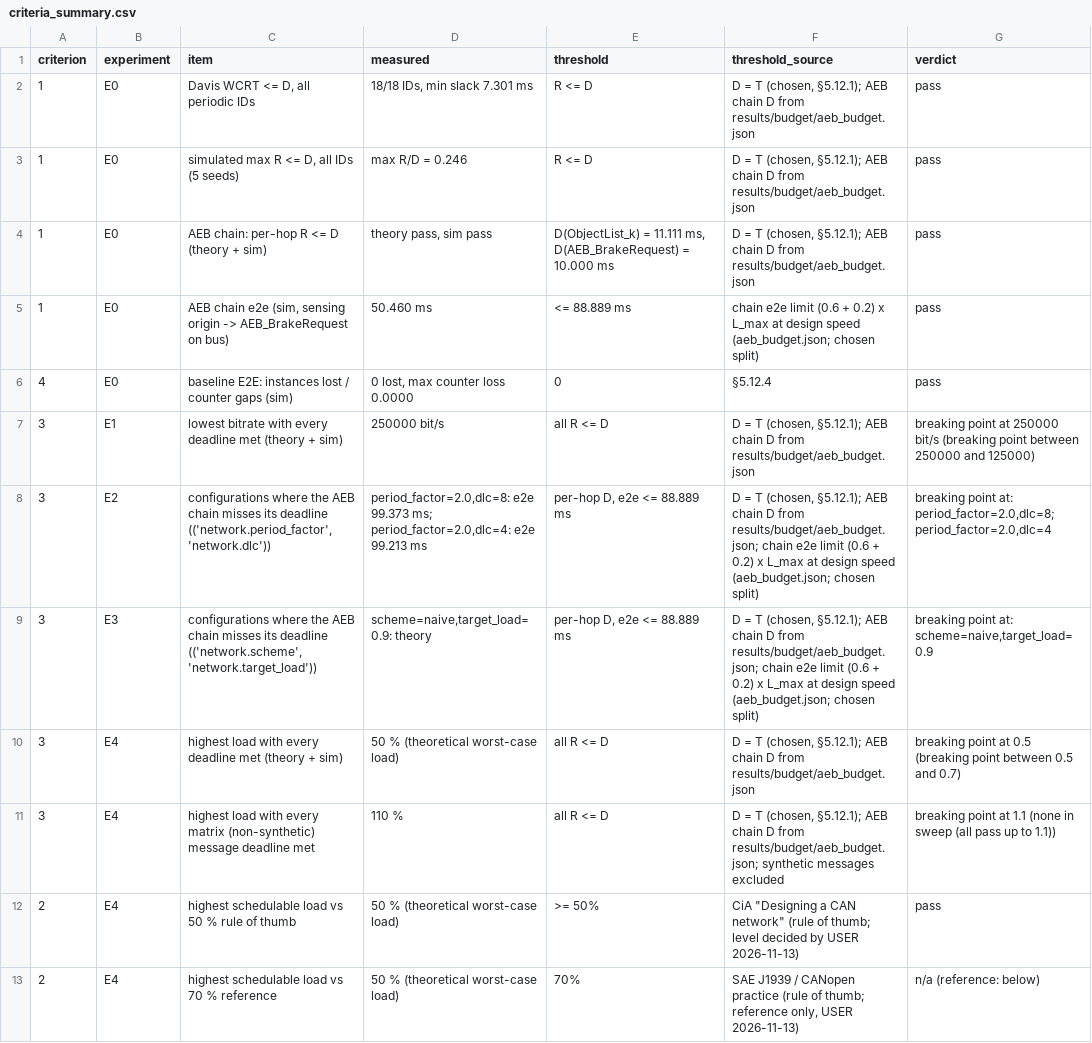
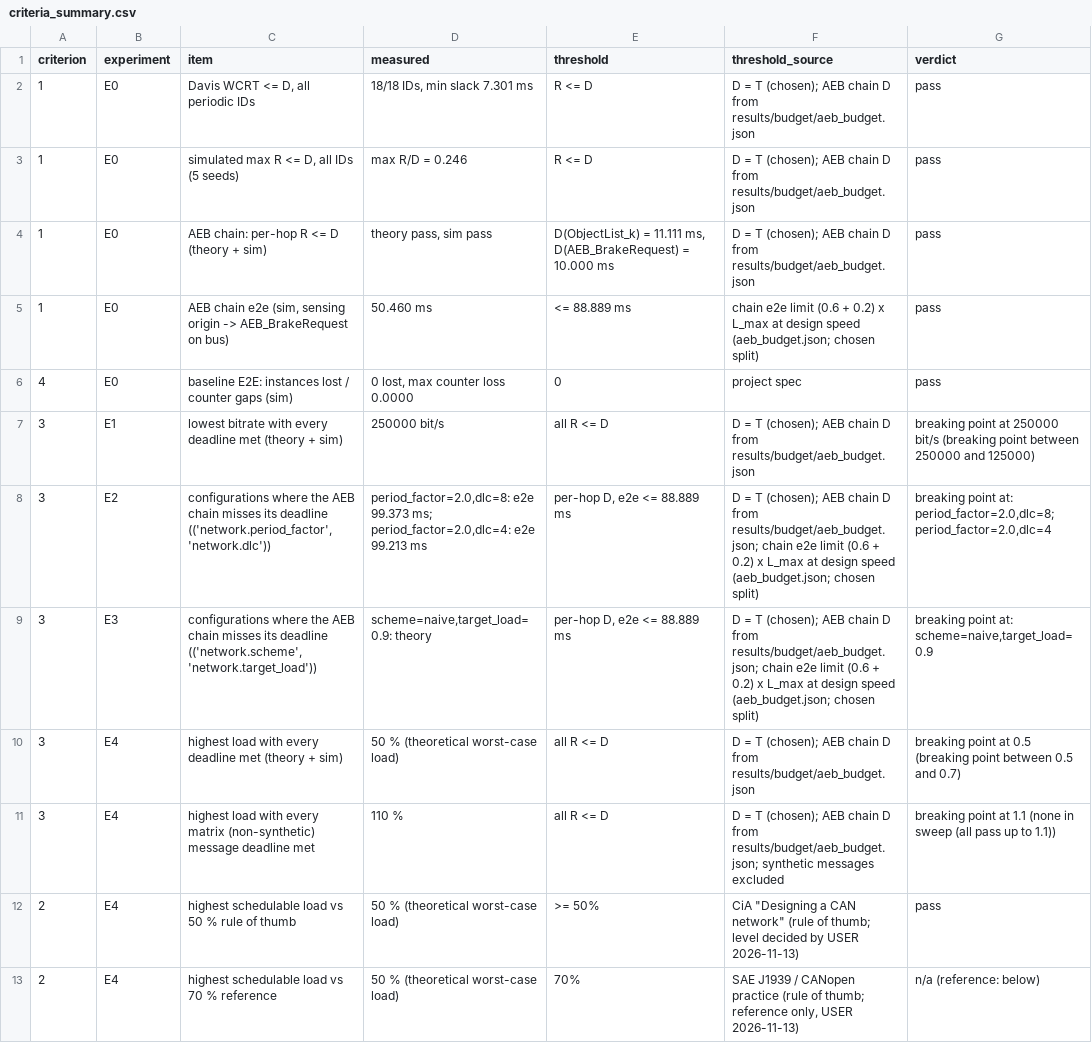
Before and after one commit to adungm75/N44_2026_LTM_039_035, a CSV file: report/tables/criteria_summary.csv, drawn as a sheet; only a part is shown; the diff covers the shown part only.

Commit message:
prepare for publishing: MIT license, drop spec references

```diff
--- a/report/tables/criteria_summary.csv
+++ b/report/tables/criteria_summary.csv
@@ -1,12 +1,12 @@
 criterion,experiment,item,measured,threshold,threshold_source,verdict
-1,E0,"Davis WCRT <= D, all periodic IDs","18/18 IDs, min slack 7.301 ms",R <= D,"D = T (chosen, §5.12.1); AEB chain D from results/budget/aeb_budget.json",pass
-1,E0,"simulated max R <= D, all IDs (5 seeds)",max R/D = 0.246,R <= D,"D = T (chosen, §5.12.1); AEB chain D from results/budget/aeb_budget.json",pass
-1,E0,AEB chain: per-hop R <= D (theory + sim),"theory pass, sim pass","D(ObjectList_k) = 11.111 ms, D(AEB_BrakeRequest) = 10.000 ms","D = T (chosen, §5.12.1); AEB chain D from results/budget/aeb_budget.json",pass
+1,E0,"Davis WCRT <= D, all periodic IDs","18/18 IDs, min slack 7.301 ms",R <= D,D = T (chosen); AEB chain D from results/budget/aeb_budget.json,pass
+1,E0,"simulated max R <= D, all IDs (5 seeds)",max R/D = 0.246,R <= D,D = T (chosen); AEB chain D from results/budget/aeb_budget.json,pass
+1,E0,AEB chain: per-hop R <= D (theory + sim),"theory pass, sim pass","D(ObjectList_k) = 11.111 ms, D(AEB_BrakeRequest) = 10.000 ms",D = T (chosen); AEB chain D from results/budget/aeb_budget.json,pass
 1,E0,"AEB chain e2e (sim, sensing origin -> AEB_BrakeRequest on bus)",50.460 ms,<= 88.889 ms,chain e2e limit (0.6 + 0.2) x L_max at design speed (aeb_budget.json; chosen split),pass
-4,E0,baseline E2E: instances lost / counter gaps (sim),"0 lost, max counter loss 0.0000",0,§5.12.4,pass
-3,E1,lowest bitrate with every deadline met (theory + sim),250000 bit/s,all R <= D,"D = T (chosen, §5.12.1); AEB chain D from results/budget/aeb_budget.json",breaking point at 250000 bit/s (breaking point between 250000 and 125000)
-3,E2,"configurations where the AEB chain misses its deadline (('network.period_factor', 'network.dlc'))","period_factor=2.0,dlc=8: e2e 99.373 ms; period_factor=2.0,dlc=4: e2e 99.213 ms","per-hop D, e2e <= 88.889 ms","D = T (chosen, §5.12.1); AEB chain D from results/budget/aeb_budget.json; chain e2e limit (0.6 + 0.2) x L_max at design speed (aeb_budget.json; chosen split)","breaking point at: period_factor=2.0,dlc=8; period_factor=2.0,dlc=4"
-3,E3,"configurations where the AEB chain misses its deadline (('network.scheme', 'network.target_load'))","scheme=naive,target_load=0.9: theory","per-hop D, e2e <= 88.889 ms","D = T (chosen, §5.12.1); AEB chain D from results/budget/aeb_budget.json; chain e2e limit (0.6 + 0.2) x L_max at design speed (aeb_budget.json; chosen split)","breaking point at: scheme=naive,target_load=0.9"
-3,E4,highest load with every deadline met (theory + sim),50 % (theoretical worst-case load),all R <= D,"D = T (chosen, §5.12.1); AEB chain D from results/budget/aeb_budget.json",breaking point at 0.5 (breaking point between 0.5 and 0.7)
-3,E4,highest load with every matrix (non-synthetic) message deadline met,110 %,all R <= D,"D = T (chosen, §5.12.1); AEB chain D from results/budget/aeb_budget.json; synthetic messages excluded",breaking point at 1.1 (none in sweep (all pass up to 1.1))
+4,E0,baseline E2E: instances lost / counter gaps (sim),"0 lost, max counter loss 0.0000",0,project spec,pass
+3,E1,lowest bitrate with every deadline met (theory + sim),250000 bit/s,all R <= D,D = T (chosen); AEB chain D from results/budget/aeb_budget.json,breaking point at 250000 bit/s (breaking point between 250000 and 125000)
+3,E2,"configurations where the AEB chain misses its deadline (('network.period_factor', 'network.dlc'))","period_factor=2.0,dlc=8: e2e 99.373 ms; period_factor=2.0,dlc=4: e2e 99.213 ms","per-hop D, e2e <= 88.889 ms",D = T (chosen); AEB chain D from results/budget/aeb_budget.json; chain e2e limit (0.6 + 0.2) x L_max at design speed (aeb_budget.json; chosen split),"breaking point at: period_factor=2.0,dlc=8; period_factor=2.0,dlc=4"
+3,E3,"configurations where the AEB chain misses its deadline (('network.scheme', 'network.target_load'))","scheme=naive,target_load=0.9: theory","per-hop D, e2e <= 88.889 ms",D = T (chosen); AEB chain D from results/budget/aeb_budget.json; chain e2e limit (0.6 + 0.2) x L_max at design speed (aeb_budget.json; chosen split),"breaking point at: scheme=naive,target_load=0.9"
+3,E4,highest load with every deadline met (theory + sim),50 % (theoretical worst-case load),all R <= D,D = T (chosen); AEB chain D from results/budget/aeb_budget.json,breaking point at 0.5 (breaking point between 0.5 and 0.7)
+3,E4,highest load with every matrix (non-synthetic) message deadline met,110 %,all R <= D,D = T (chosen); AEB chain D from results/budget/aeb_budget.json; synthetic messages excluded,breaking point at 1.1 (none in sweep (all pass up to 1.1))
 2,E4,highest schedulable load vs 50 % rule of thumb,50 % (theoretical worst-case load),>= 50%,"CiA ""Designing a CAN network"" (rule of thumb; level decided by USER 2026-11-13)",pass
```
Also changed, not shown: 26 edited cells elsewhere in this file, 56 other files.
